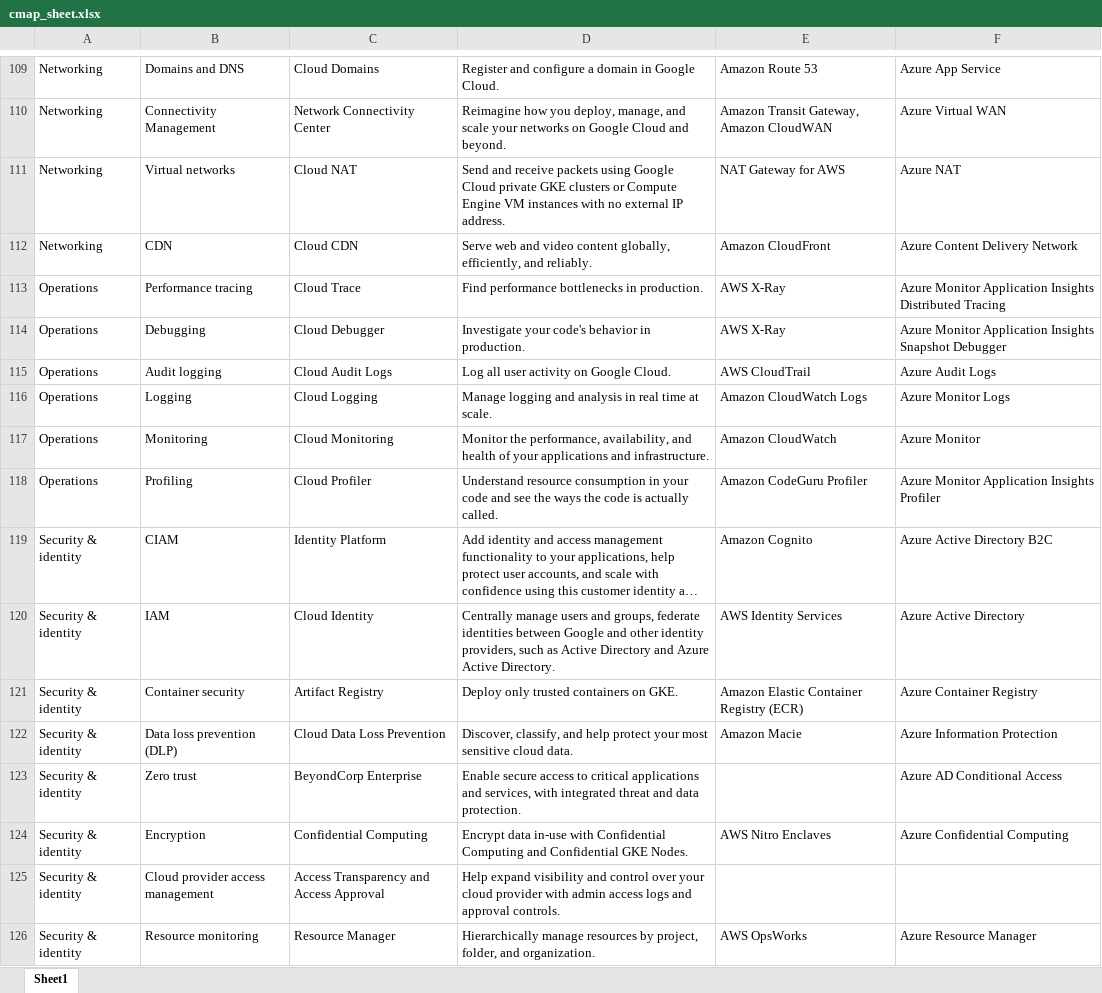
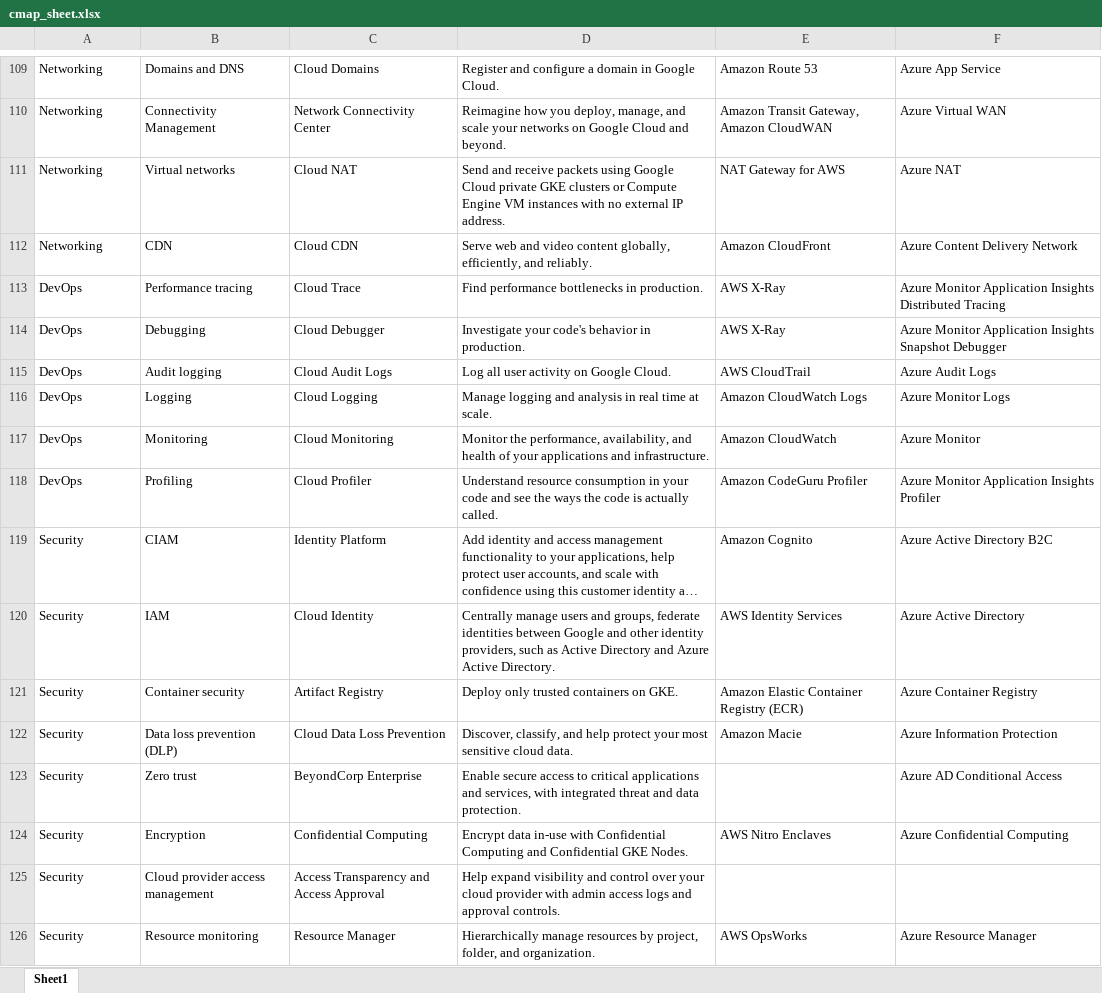
Before and after one commit to jammel-yeboah/cloud_service_analyzer, an Excel workbook: src/app/apis/cmap_sheet.xlsx, sheet Sheet1, drawn as a sheet; only a part is shown, gaps mark what is left out; long unchanged cells end in …; values as stored, in another font and other column widths than the file's, no borders; the diff covers the shown part only; the diff names each change by its address in the sheet, - before the commit and + after, or states it on an @@ line.

```diff
--- a/src/app/apis/cmap_sheet.xlsx (sheet Sheet1)
+++ b/src/app/apis/cmap_sheet.xlsx (sheet Sheet1)
-A113:A118: Operations
+A113:A118: DevOps
-A119:A126: Security & identity
+A119:A126: Security
```
Also changed, not shown: 1 added row, 1 removed row and 103 edited cells elsewhere in this sheet, 9 other files.
